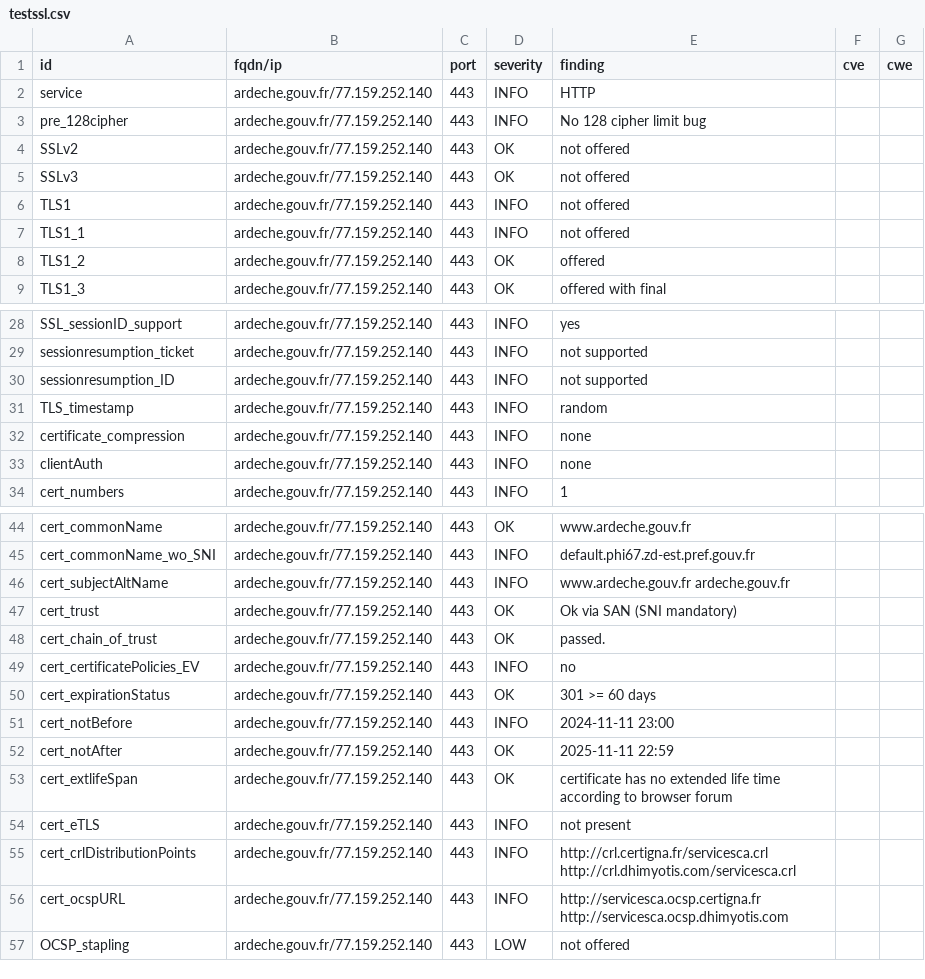
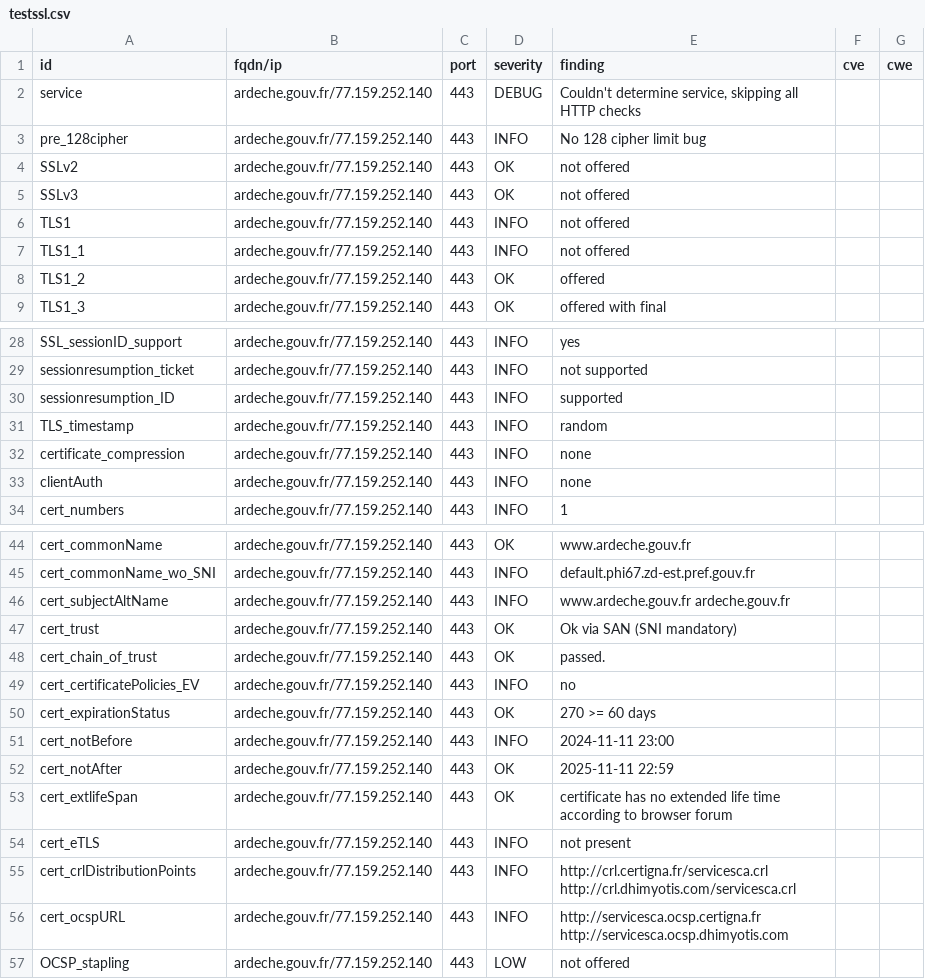
Before and after one commit to GKO-org/dashlordPrd1, a CSV file: results/aHR0cHM6Ly9hcmRlY2hlLmdvdXYuZnI=/testssl.csv, drawn as a sheet; only a part is shown, gaps mark what is left out; the diff covers the shown part only.

Commit message:
update: https://ardeche.gouv.fr

```diff
--- a/results/aHR0cHM6Ly9hcmRlY2hlLmdvdXYuZnI=/testssl.csv
+++ b/results/aHR0cHM6Ly9hcmRlY2hlLmdvdXYuZnI=/testssl.csv
@@ -1,3 +1,3 @@
 "id","fqdn/ip","port","severity","finding","cve","cwe"
-"service","ardeche.gouv.fr/77.159.252.140","443","INFO","HTTP","",""
+"service","ardeche.gouv.fr/77.159.252.140","443","DEBUG","Couldn't determine service, skipping all HTTP checks","",""
 "pre_128cipher","ardeche.gouv.fr/77.159.252.140","443","INFO","No 128 cipher limit bug","",""
@@ -29,3 +29,3 @@
 "sessionresumption_ticket","ardeche.gouv.fr/77.159.252.140","443","INFO","not supported","",""
-"sessionresumption_ID","ardeche.gouv.fr/77.159.252.140","443","INFO","not supported","",""
+"sessionresumption_ID","ardeche.gouv.fr/77.159.252.140","443","INFO","supported","",""
 "TLS_timestamp","ardeche.gouv.fr/77.159.252.140","443","INFO","random","",""
@@ -49,3 +49,3 @@
 "cert_certificatePolicies_EV","ardeche.gouv.fr/77.159.252.140","443","INFO","no","",""
-"cert_expirationStatus","ardeche.gouv.fr/77.159.252.140","443","OK","301 >= 60 days","",""
+"cert_expirationStatus","ardeche.gouv.fr/77.159.252.140","443","OK","270 >= 60 days","",""
 "cert_notBefore","ardeche.gouv.fr/77.159.252.140","443","INFO","2024-11-11 23:00","",""
```
Also changed, not shown: 13 removed rows and 4 edited cells elsewhere in this file, 9 other files.
